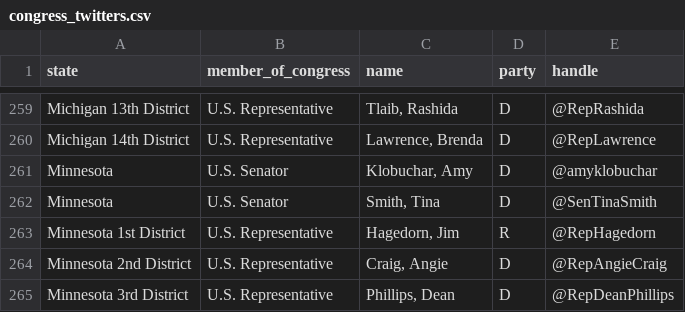
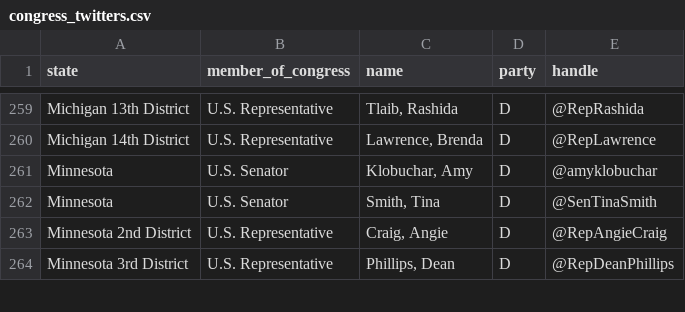
Before and after one commit to tderonde/mr-morden-twitter-bot, a CSV file: congress_twitters.csv, drawn as a sheet; only a part is shown, gaps mark what is left out.

Commit message:
Update congress_twitters.csv

```diff
--- a/congress_twitters.csv
+++ b/congress_twitters.csv
@@ -262,3 +262,2 @@ Minnesota,U.S. Senator,"Klobuchar, Amy",D,@amyklobuchar
 Minnesota,U.S. Senator,"Smith, Tina",D,@SenTinaSmith
-Minnesota 1st District,U.S. Representative,"Hagedorn, Jim",R,@RepHagedorn
 Minnesota 2nd District,U.S. Representative,"Craig, Angie",D,@RepAngieCraig
```
